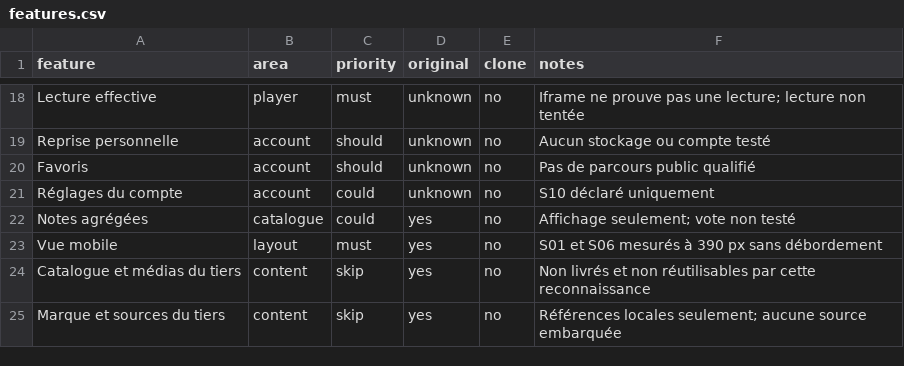
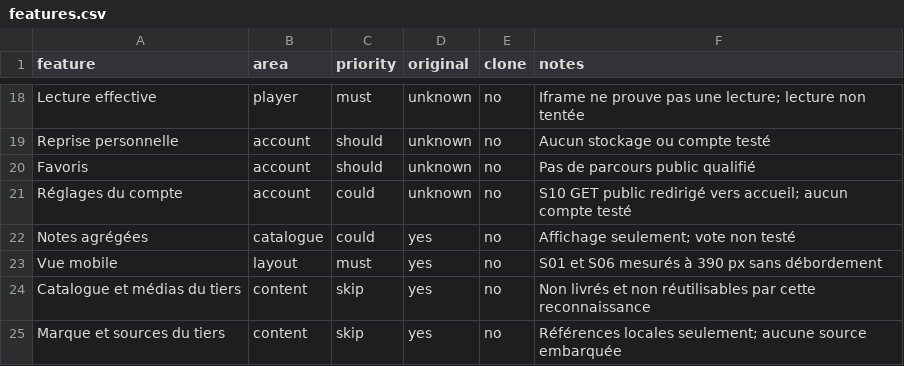
Before and after one commit to aphrody-labs/shenron, a CSV file: replica/voir-anime.to/features.csv, drawn as a sheet; only a part is shown, gaps mark what is left out.

```diff
--- a/replica/voir-anime.to/features.csv
+++ b/replica/voir-anime.to/features.csv
@@ -20,3 +20,3 @@ Reprise personnelle,account,should,unknown,no,Aucun stockage ou compte testé
 Favoris,account,should,unknown,no,Pas de parcours public qualifié
-Réglages du compte,account,could,unknown,no,S10 déclaré uniquement
+Réglages du compte,account,could,unknown,no,S10 GET public redirigé vers accueil; aucun compte testé
 Notes agrégées,catalogue,could,yes,no,Affichage seulement; vote non testé
```
Also changed, not shown: 1 other file.
